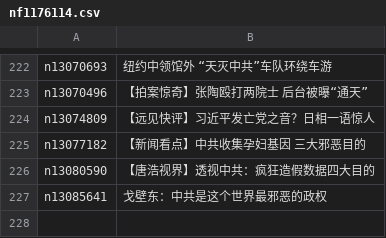
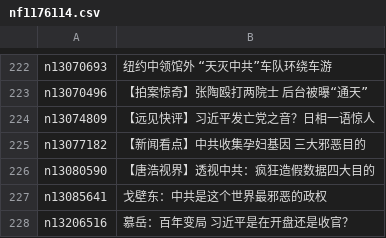
Before and after one commit to easy2view/epoch-special, a CSV file: indexes/nf1176114.csv, drawn as a sheet; only a part is shown, gaps mark what is left out; the diff names each change by its address in the sheet, - before the commit and + after, or states it on an @@ line.

```diff
--- a/indexes/nf1176114.csv
+++ b/indexes/nf1176114.csv
+row 228: n13206516 | 慕岳：百年变局 习近平是在开盘还是收官？
```
Also changed, not shown: indexes/nf1176107.csv, indexes/nf4379.csv, 30 other files.
